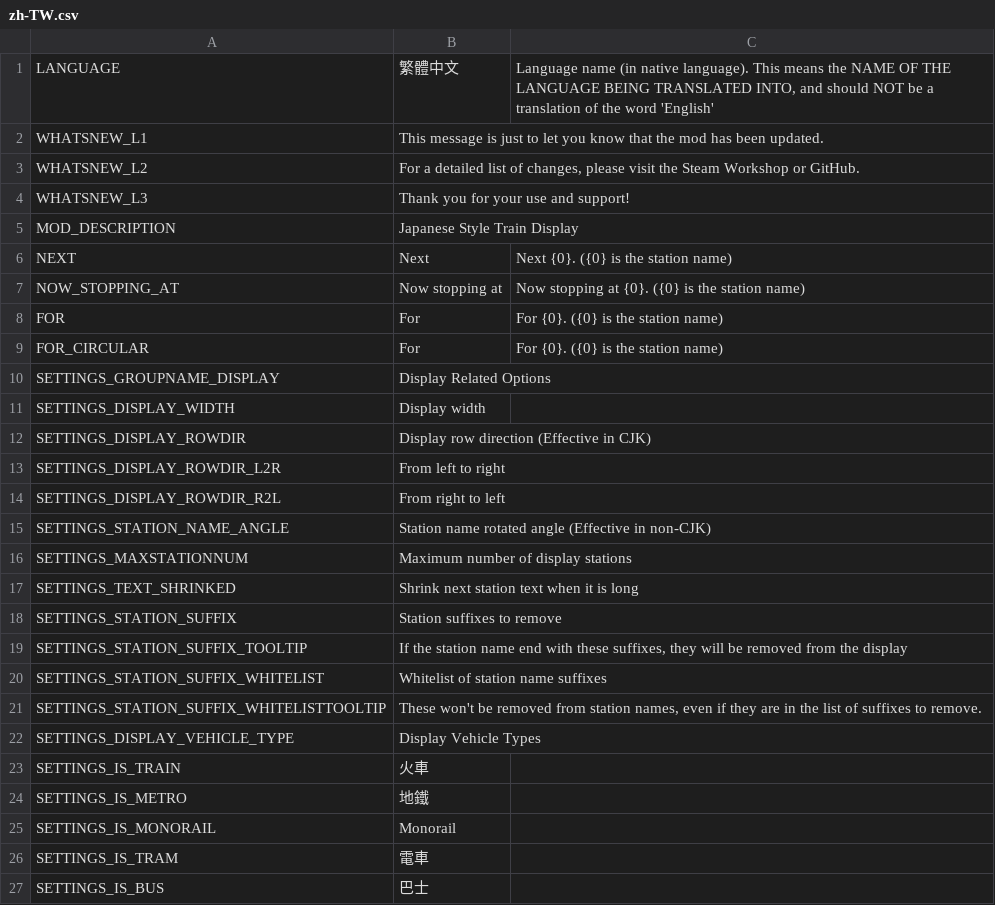
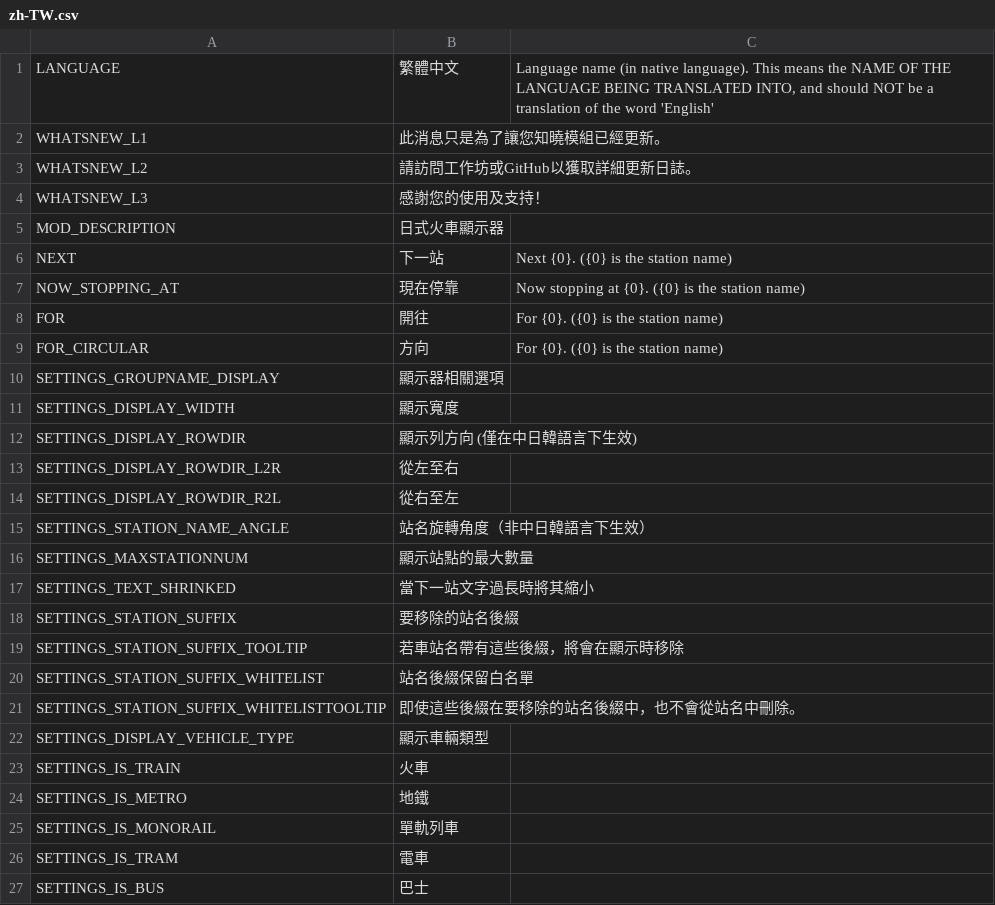
Before and after one commit to will258012/TrainDisplayUpdated, a CSV file: TrainDisplay/Translations/zh-TW.csv, drawn as a sheet; only a part is shown; the diff covers the shown part only.

Commit message:
New Crowdin updates (#11)
* New translations en-en.csv (German)

* New translations en-en.csv (Chinese Traditional)

* New translations en-en.csv (Chinese Traditional)

```diff
--- a/TrainDisplay/Translations/zh-TW.csv
+++ b/TrainDisplay/Translations/zh-TW.csv
@@ -1,26 +1,26 @@
 "LANGUAGE","繁體中文","Language name (in native language).  This means the NAME OF THE LANGUAGE BEING TRANSLATED INTO, and should NOT be a translation of the word 'English'"
-"WHATSNEW_L1","This message is just to let you know that the mod has been updated.",""
-"WHATSNEW_L2","For a detailed list of changes, please visit the Steam Workshop or GitHub.",""
-"WHATSNEW_L3","Thank you for your use and support!",""
-"MOD_DESCRIPTION","Japanese Style Train Display",""
-"NEXT","Next","Next {0}. ({0} is the station name)"
-"NOW_STOPPING_AT","Now stopping at","Now stopping at {0}. ({0} is the station name)"
-"FOR","For","For {0}. ({0} is the station name)"
-"FOR_CIRCULAR","For","For {0}. ({0} is the station name)"
-"SETTINGS_GROUPNAME_DISPLAY","Display Related Options",""
-"SETTINGS_DISPLAY_WIDTH","Display width",""
-"SETTINGS_DISPLAY_ROWDIR","Display row direction (Effective in CJK)",""
-"SETTINGS_DISPLAY_ROWDIR_L2R","From left to right",""
-"SETTINGS_DISPLAY_ROWDIR_R2L","From right to left",""
-"SETTINGS_STATION_NAME_ANGLE","Station name rotated angle (Effective in non-CJK)",""
-"SETTINGS_MAXSTATIONNUM","Maximum number of display stations",""
-"SETTINGS_TEXT_SHRINKED","Shrink next station text when it is long",""
-"SETTINGS_STATION_SUFFIX","Station suffixes to remove",""
-"SETTINGS_STATION_SUFFIX_TOOLTIP","If the station name end with these suffixes, they will be removed from the display",""
-"SETTINGS_STATION_SUFFIX_WHITELIST","Whitelist of station name suffixes",""
-"SETTINGS_STATION_SUFFIX_WHITELISTTOOLTIP","These won't be removed from station names, even if they are in the list of suffixes to remove.",""
-"SETTINGS_DISPLAY_VEHICLE_TYPE","Display Vehicle Types",""
+"WHATSNEW_L1","此消息只是為了讓您知曉模組已經更新。",""
+"WHATSNEW_L2","請訪問工作坊或GitHub以獲取詳細更新日誌。",""
+"WHATSNEW_L3","感謝您的使用及支持！",""
+"MOD_DESCRIPTION","日式火車顯示器",""
+"NEXT","下一站","Next {0}. ({0} is the station name)"
+"NOW_STOPPING_AT","現在停靠","Now stopping at {0}. ({0} is the station name)"
+"FOR","開往","For {0}. ({0} is the station name)"
+"FOR_CIRCULAR","方向","For {0}. ({0} is the station name)"
+"SETTINGS_GROUPNAME_DISPLAY","顯示器相關選項",""
+"SETTINGS_DISPLAY_WIDTH","顯示寬度",""
+"SETTINGS_DISPLAY_ROWDIR","顯示列方向 (僅在中日韓語言下生效)",""
+"SETTINGS_DISPLAY_ROWDIR_L2R","從左至右",""
+"SETTINGS_DISPLAY_ROWDIR_R2L","從右至左",""
+"SETTINGS_STATION_NAME_ANGLE","站名旋轉角度（非中日韓語言下生效）",""
+"SETTINGS_MAXSTATIONNUM","顯示站點的最大數量",""
+"SETTINGS_TEXT_SHRINKED","當下一站文字過長時將其縮小",""
+"SETTINGS_STATION_SUFFIX","要移除的站名後綴",""
+"SETTINGS_STATION_SUFFIX_TOOLTIP","若車站名帶有這些後綴，將會在顯示時移除",""
+"SETTINGS_STATION_SUFFIX_WHITELIST","站名後綴保留白名單",""
+"SETTINGS_STATION_SUFFIX_WHITELISTTOOLTIP","即使這些後綴在要移除的站名後綴中，也不會從站名中刪除。",""
+"SETTINGS_DISPLAY_VEHICLE_TYPE","顯示車輛類型",""
 "SETTINGS_IS_TRAIN","火車",""
 "SETTINGS_IS_METRO","地鐵",""
-"SETTINGS_IS_MONORAIL","Monorail",""
+"SETTINGS_IS_MONORAIL","單軌列車",""
 "SETTINGS_IS_TRAM","電車",""
```
Also changed, not shown: 13 edited cells elsewhere in this file, TrainDisplay/Translations/de-DE.csv.
